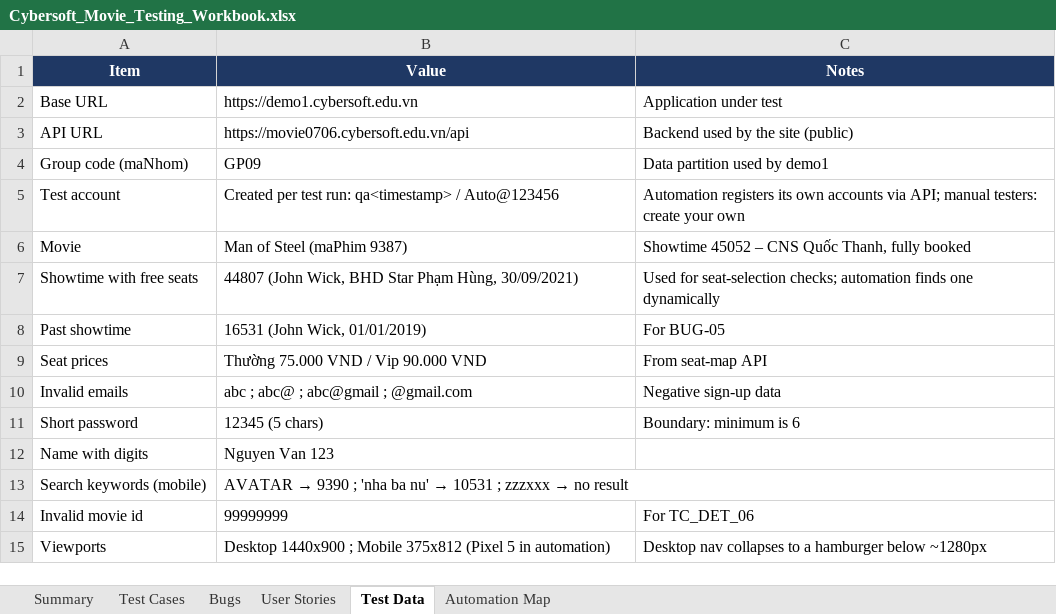
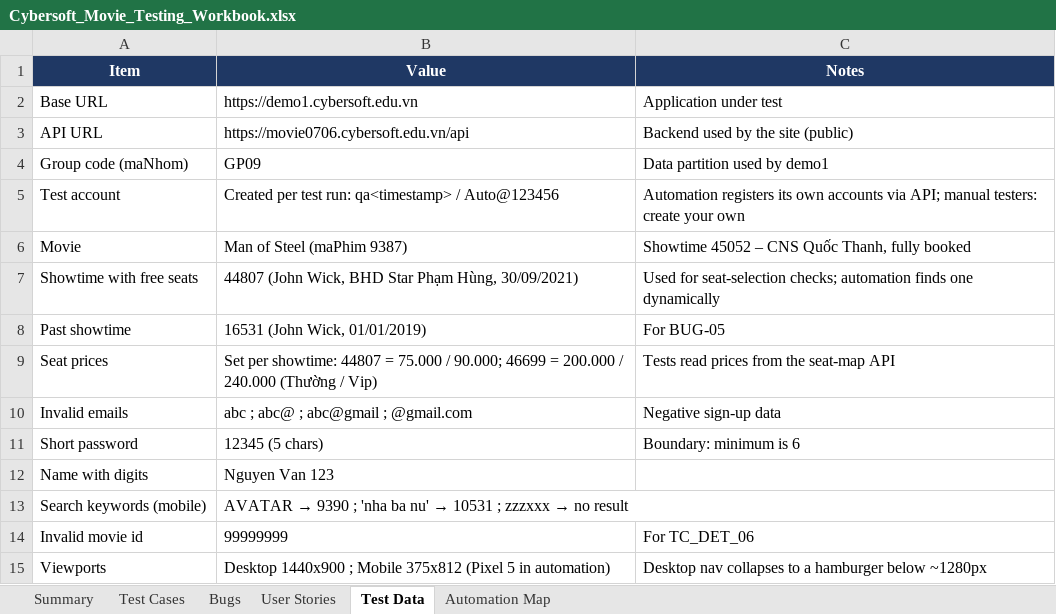
Before and after one commit to zRainyDayz/dnhuy-cybersoft-movie-automation, an Excel workbook: docs/Cybersoft_Movie_Testing_Workbook.xlsx, sheet Test Data, drawn as a sheet; values as stored, in another font and other column widths than the file's, no borders; charts and pictures not drawn; the diff names each change by its address in the sheet, - before the commit and + after, or states it on an @@ line.

Commit message:
Price fix, workbook with full run, README for graders

```diff
--- a/docs/Cybersoft_Movie_Testing_Workbook.xlsx (sheet Test Data)
+++ b/docs/Cybersoft_Movie_Testing_Workbook.xlsx (sheet Test Data)
-B9 (Value): Thường 75.000 VND / Vip 90.000 VND
+B9 (Value): Set per showtime: 44807 = 75.000 / 90.000; 46699 = 200.000 / 240.000 (Thường / Vip)
-C9 (Notes): From seat-map API
+C9 (Notes): Tests read prices from the seat-map API
```
Also changed, not shown: sheet Test Cases, sheet User Stories, sheet Summary, 5 other files.
